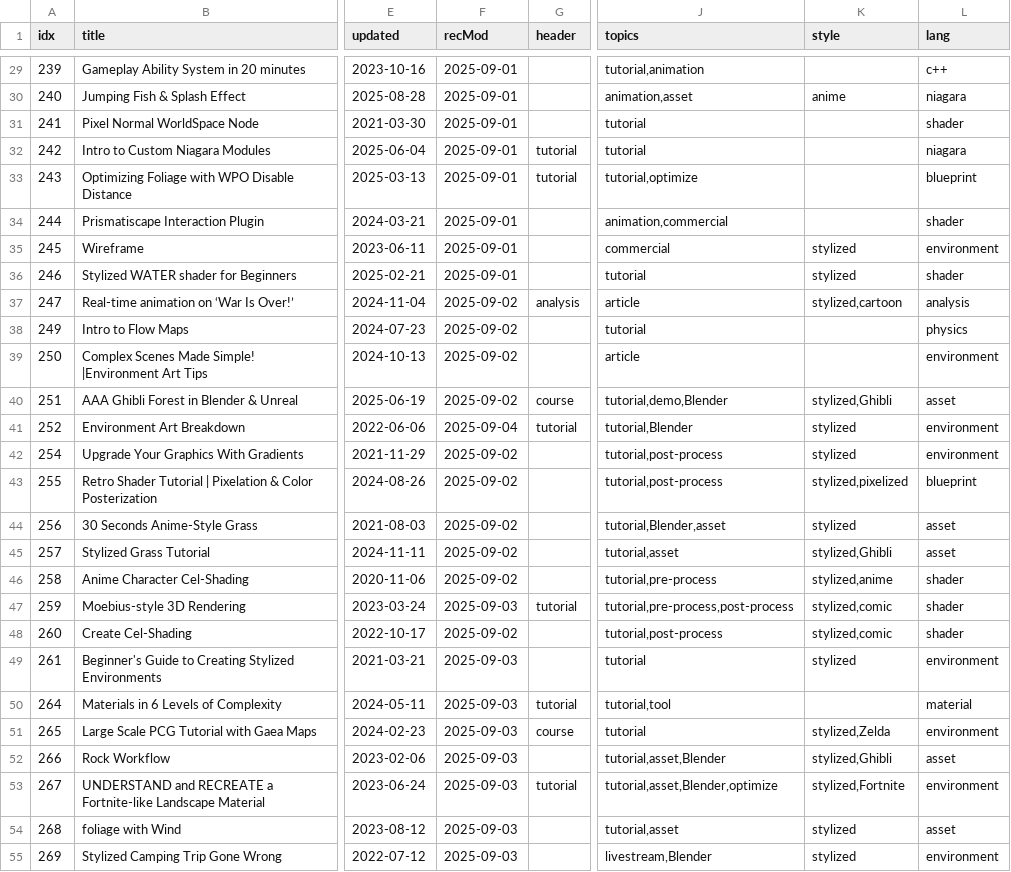
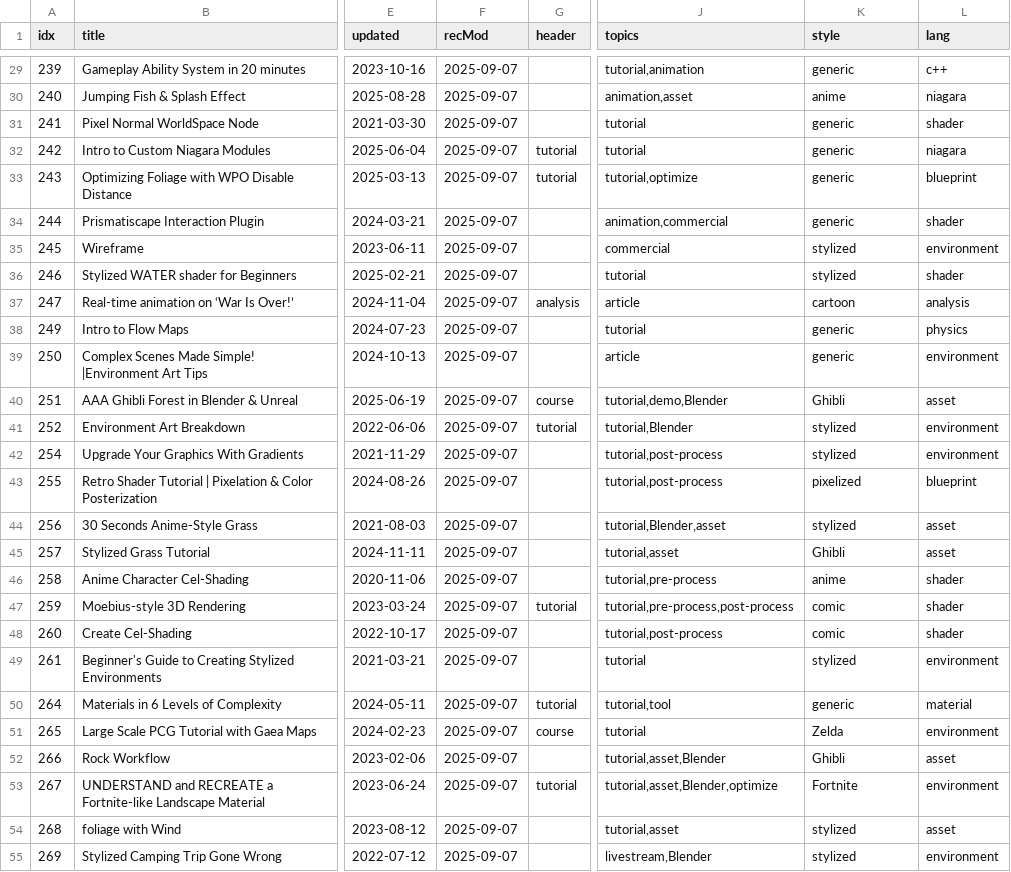
Before and after one commit to tomByrer/awesome-unreal-engine, a CSV file: src/uebm.csv, drawn as a sheet; only a part is shown, gaps mark what is left out; the diff covers the shown part only; the diff names each change by its address in the sheet, - before the commit and + after, or states it on an @@ line.

```diff
--- a/src/uebm.csv
+++ b/src/uebm.csv
-F29:F36 (recMod): 2025-09-01
+F29:F36 (recMod): 2025-09-07
-K29 (style): (empty)
+K29 (style): generic
-K31:K34 (style): (empty)
+K31:K34 (style): generic
-F37:F40 (recMod): 2025-09-02
+F37:F40 (recMod): 2025-09-07
-K37 (style): stylized,cartoon
+K37 (style): cartoon
-K38:K39 (style): (empty)
+K38:K39 (style): generic
-K40 (style): stylized,Ghibli
+K40 (style): Ghibli
-F41 (recMod): 2025-09-04
+F41 (recMod): 2025-09-07
-F42:F46 (recMod): 2025-09-02
+F42:F46 (recMod): 2025-09-07
-K43 (style): stylized,pixelized
+K43 (style): pixelized
-K45 (style): stylized,Ghibli
+K45 (style): Ghibli
-K46 (style): stylized,anime
+K46 (style): anime
-F47 (recMod): 2025-09-03
+F47 (recMod): 2025-09-07
-K47:K48 (style): stylized,comic
+K47:K48 (style): comic
-F48 (recMod): 2025-09-02
+F48 (recMod): 2025-09-07
-F49:F55 (recMod): 2025-09-03
+F49:F55 (recMod): 2025-09-07
-K50 (style): (empty)
+K50 (style): generic
-K51 (style): stylized,Zelda
+K51 (style): Zelda
-K52 (style): stylized,Ghibli
+K52 (style): Ghibli
-K53 (style): stylized,Fortnite
+K53 (style): Fortnite
```
Also changed, not shown: 1 removed row and 96 edited cells elsewhere in this file, 4 other files.
